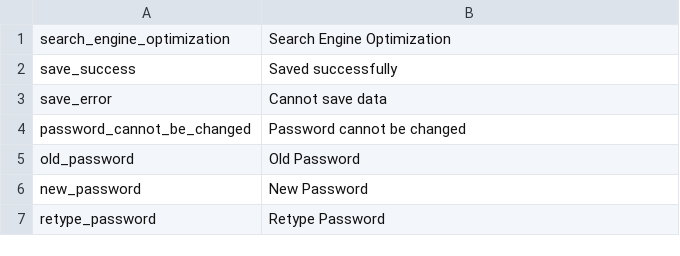
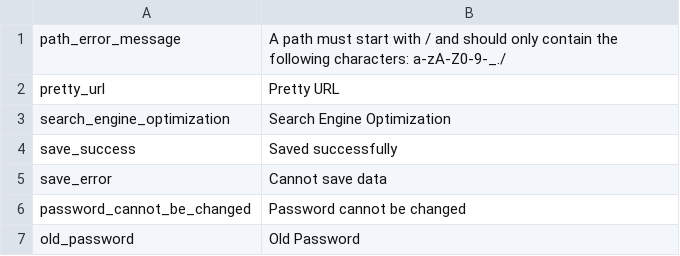
Before and after one commit to pimcore/pimcore, a CSV file: pimcore/config/texts/en.csv, drawn as a sheet; only a part is shown; the shorter side is filled out with more unchanged rows; the diff names each change by its address in the sheet, - before the commit and + after, or states it on an @@ line.

Commit message:
PIMCORE-1337 - SEO: Pretty URL Alias for Pages
git-svn-id: http://www.pimcore.org/svn/pimcore/private/core/trunk@1117 1f8fe7d8-47f0-464c-8d0a-336f4953ab05

```diff
--- a/pimcore/config/texts/en.csv
+++ b/pimcore/config/texts/en.csv
+row 1: path_error_message | A path must start with / and should only contain the following characters: a-zA-Z0-9-_./
+row 2: pretty_url | Pretty URL
```
Also changed, not shown: 6 other files.
